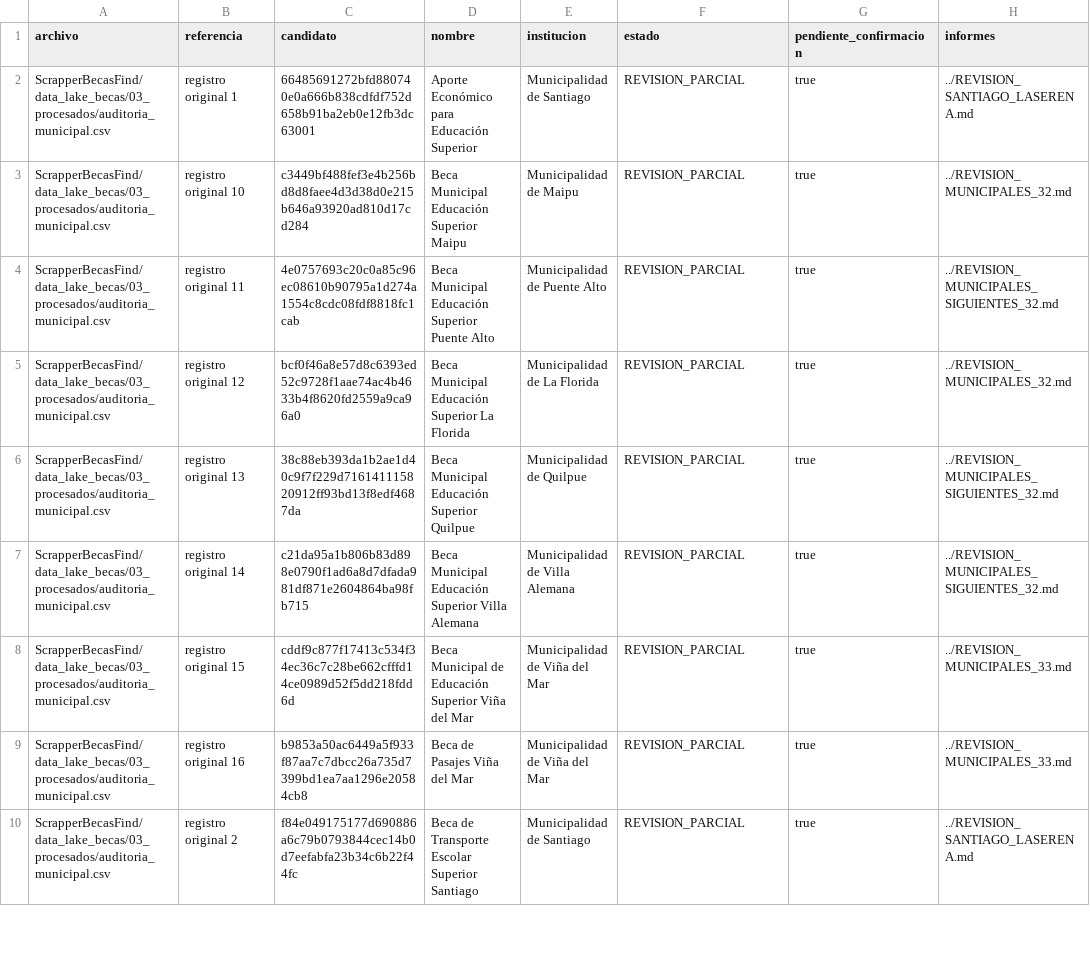
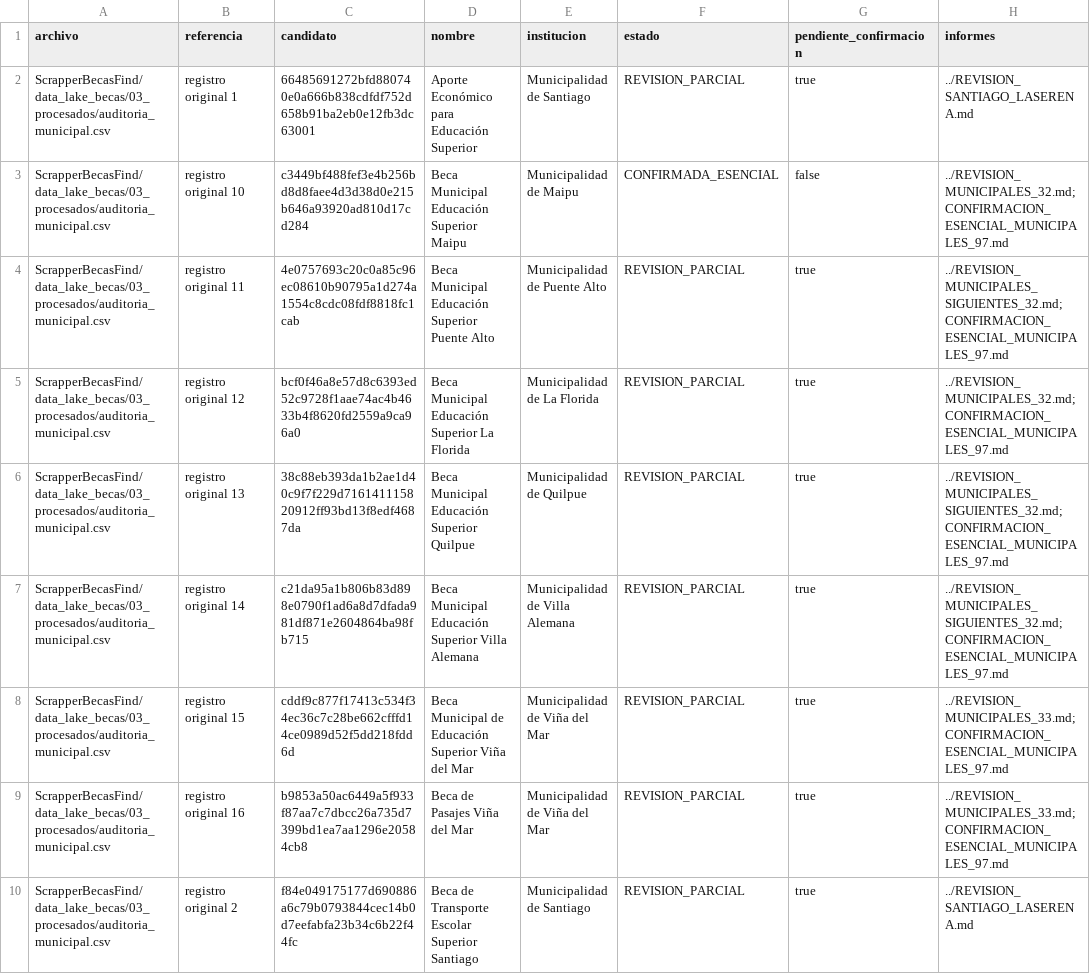
Before and after one commit to BenjaAranda/BecasFind, a CSV file: documentacion/auditoria_corpus/procesados/avance/por_registro.csv, drawn as a sheet; only a part is shown; the diff covers the shown part only.

Commit message:
docs: confirma doce becas y concilia dos grupos municipales

```diff
--- a/documentacion/auditoria_corpus/procesados/avance/por_registro.csv
+++ b/documentacion/auditoria_corpus/procesados/avance/por_registro.csv
@@ -2,9 +2,9 @@ archivo,referencia,candidato,nombre,institucion,estado,pendiente_confirmacion,in
 ScrapperBecasFind/data_lake_becas/03_procesados/auditoria_municipal.csv,registro original 1,66485691272bfd880740e0a666b838cdfdf752d658b91ba2eb0e12fb3dc63001,Aporte Económico para Educación Superior,Municipalidad de Santiago,REVISION_PARCIAL,true,../REVISION_SANTIAGO_LASERENA.md
-ScrapperBecasFind/data_lake_becas/03_procesados/auditoria_municipal.csv,registro original 10,c3449bf488fef3e4b256bd8d8faee4d3d38d0e215b646a93920ad810d17cd284,Beca Municipal Educación Superior Maipu,Municipalidad de Maipu,REVISION_PARCIAL,true,../REVISION_MUNICIPALES_32.md
-ScrapperBecasFind/data_lake_becas/03_procesados/auditoria_municipal.csv,registro original 11,4e0757693c20c0a85c96ec08610b90795a1d274a1554c8cdc08fdf8818fc1cab,Beca Municipal Educación Superior Puente Alto,Municipalidad de Puente Alto,REVISION_PARCIAL,true,../REVISION_MUNICIPALES_SIGUIENTES_32.md
-ScrapperBecasFind/data_lake_becas/03_procesados/auditoria_municipal.csv,registro original 12,bcf0f46a8e57d8c6393ed52c9728f1aae74ac4b4633b4f8620fd2559a9ca96a0,Beca Municipal Educación Superior La Florida,Municipalidad de La Florida,REVISION_PARCIAL,true,../REVISION_MUNICIPALES_32.md
-ScrapperBecasFind/data_lake_becas/03_procesados/auditoria_municipal.csv,registro original 13,38c88eb393da1b2ae1d40c9f7f229d716141115820912ff93bd13f8edf4687da,Beca Municipal Educación Superior Quilpue,Municipalidad de Quilpue,REVISION_PARCIAL,true,../REVISION_MUNICIPALES_SIGUIENTES_32.md
-ScrapperBecasFind/data_lake_becas/03_procesados/auditoria_municipal.csv,registro original 14,c21da95a1b806b83d898e0790f1ad6a8d7dfada981df871e2604864ba98fb715,Beca Municipal Educación Superior Villa Alemana,Municipalidad de Villa Alemana,REVISION_PARCIAL,true,../REVISION_MUNICIPALES_SIGUIENTES_32.md
-ScrapperBecasFind/data_lake_becas/03_procesados/auditoria_municipal.csv,registro original 15,cddf9c877f17413c534f34ec36c7c28be662cfffd14ce0989d52f5dd218fdd6d,Beca Municipal de Educación Superior Viña del Mar,Municipalidad de Viña del Mar,REVISION_PARCIAL,true,../REVISION_MUNICIPALES_33.md
-ScrapperBecasFind/data_lake_becas/03_procesados/auditoria_municipal.csv,registro original 16,b9853a50ac6449a5f933f87aa7c7dbcc26a735d7399bd1ea7aa1296e20584cb8,Beca de Pasajes Viña del Mar,Municipalidad de Viña del Mar,REVISION_PARCIAL,true,../REVISION_MUNICIPALES_33.md
+ScrapperBecasFind/data_lake_becas/03_procesados/auditoria_municipal.csv,registro original 10,c3449bf488fef3e4b256bd8d8faee4d3d38d0e215b646a93920ad810d17cd284,Beca Municipal Educación Superior Maipu,Municipalidad de Maipu,CONFIRMADA_ESENCIAL,false,../REVISION_MUNICIPALES_32.md; CONFIRMACION_ESENCIAL_MUNICIPALES_97.md
+ScrapperBecasFind/data_lake_becas/03_procesados/auditoria_municipal.csv,registro original 11,4e0757693c20c0a85c96ec08610b90795a1d274a1554c8cdc08fdf8818fc1cab,Beca Municipal Educación Superior Puente Alto,Municipalidad de Puente Alto,REVISION_PARCIAL,true,../REVISION_MUNICIPALES_SIGUIENTES_32.md; CONFIRMACION_ESENCIAL_MUNICIPALES_97.md
+ScrapperBecasFind/data_lake_becas/03_procesados/auditoria_municipal.csv,registro original 12,bcf0f46a8e57d8c6393ed52c9728f1aae74ac4b4633b4f8620fd2559a9ca96a0,Beca Municipal Educación Superior La Florida,Municipalidad de La Florida,REVISION_PARCIAL,true,../REVISION_MUNICIPALES_32.md; CONFIRMACION_ESENCIAL_MUNICIPALES_97.md
+ScrapperBecasFind/data_lake_becas/03_procesados/auditoria_municipal.csv,registro original 13,38c88eb393da1b2ae1d40c9f7f229d716141115820912ff93bd13f8edf4687da,Beca Municipal Educación Superior Quilpue,Municipalidad de Quilpue,REVISION_PARCIAL,true,../REVISION_MUNICIPALES_SIGUIENTES_32.md; CONFIRMACION_ESENCIAL_MUNICIPALES_97.md
+ScrapperBecasFind/data_lake_becas/03_procesados/auditoria_municipal.csv,registro original 14,c21da95a1b806b83d898e0790f1ad6a8d7dfada981df871e2604864ba98fb715,Beca Municipal Educación Superior Villa Alemana,Municipalidad de Villa Alemana,REVISION_PARCIAL,true,../REVISION_MUNICIPALES_SIGUIENTES_32.md; CONFIRMACION_ESENCIAL_MUNICIPALES_97.md
+ScrapperBecasFind/data_lake_becas/03_procesados/auditoria_municipal.csv,registro original 15,cddf9c877f17413c534f34ec36c7c28be662cfffd14ce0989d52f5dd218fdd6d,Beca Municipal de Educación Superior Viña del Mar,Municipalidad de Viña del Mar,REVISION_PARCIAL,true,../REVISION_MUNICIPALES_33.md; CONFIRMACION_ESENCIAL_MUNICIPALES_97.md
+ScrapperBecasFind/data_lake_becas/03_procesados/auditoria_municipal.csv,registro original 16,b9853a50ac6449a5f933f87aa7c7dbcc26a735d7399bd1ea7aa1296e20584cb8,Beca de Pasajes Viña del Mar,Municipalidad de Viña del Mar,REVISION_PARCIAL,true,../REVISION_MUNICIPALES_33.md; CONFIRMACION_ESENCIAL_MUNICIPALES_97.md
 ScrapperBecasFind/data_lake_becas/03_procesados/auditoria_municipal.csv,registro original 2,f84e049175177d690886a6c79b0793844cec14b0d7eefabfa23b34c6b22f44fc,Beca de Transporte Escolar Superior Santiago,Municipalidad de Santiago,REVISION_PARCIAL,true,../REVISION_SANTIAGO_LASERENA.md
```
Also changed, not shown: 149 edited cells elsewhere in this file, documentacion/auditoria_corpus/procesados/avance/por_archivo.csv, documentacion/auditoria_corpus/procesados/avance/por_institucion.csv, 14 other files.
